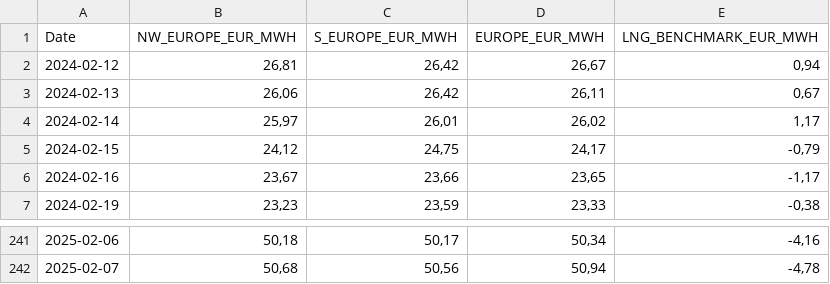
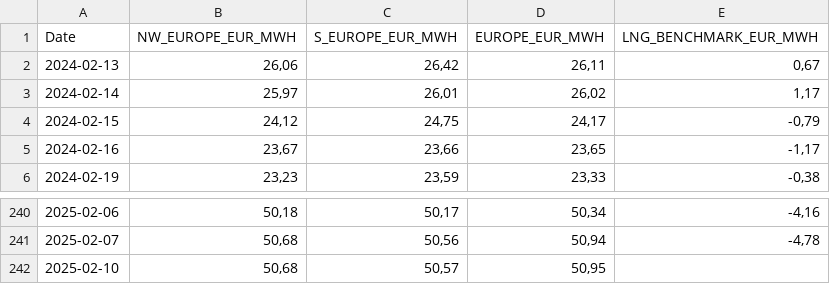
Before and after one commit to Economics-SP-V/Showroom, a CSV file: lng_prices.csv, drawn as a sheet; only a part is shown, gaps mark what is left out.

Commit message:
Daily Update

```diff
--- a/lng_prices.csv
+++ b/lng_prices.csv
@@ -1,3 +1,2 @@
 Date,NW_EUROPE_EUR_MWH,S_EUROPE_EUR_MWH,EUROPE_EUR_MWH,LNG_BENCHMARK_EUR_MWH
-2024-02-12,"26,81","26,42","26,67","0,94"
 2024-02-13,"26,06","26,42","26,11","0,67"
@@ -242 +241,2 @@ Date,NW_EUROPE_EUR_MWH,S_EUROPE_EUR_MWH,EUROPE_EUR_MWH,LNG_BENCHMARK_EUR_MWH
 2025-02-07,"50,68","50,56","50,94","-4,78"
+2025-02-10,"50,68","50,57","50,95",
```
